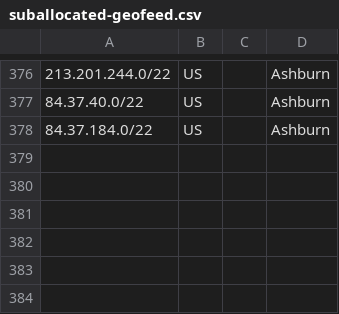
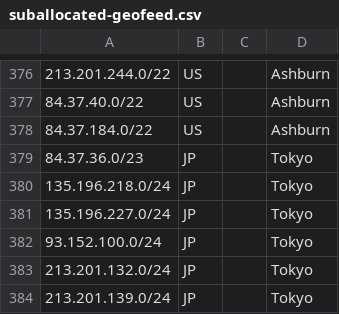
Before and after one commit to code200noc/code200noc.github.io, a CSV file: suballocated-geofeed.csv, drawn as a sheet; only a part is shown, gaps mark what is left out.

Commit message:
Update suballocated-geofeed.csv

```diff
--- a/suballocated-geofeed.csv
+++ b/suballocated-geofeed.csv
@@ -378 +378,7 @@
 84.37.184.0/22,US,,Ashburn,
+84.37.36.0/23,JP,,Tokyo,
+135.196.218.0/24,JP,,Tokyo,
+135.196.227.0/24,JP,,Tokyo,
+93.152.100.0/24,JP,,Tokyo,
+213.201.132.0/24,JP,,Tokyo,
+213.201.139.0/24,JP,,Tokyo,
```
